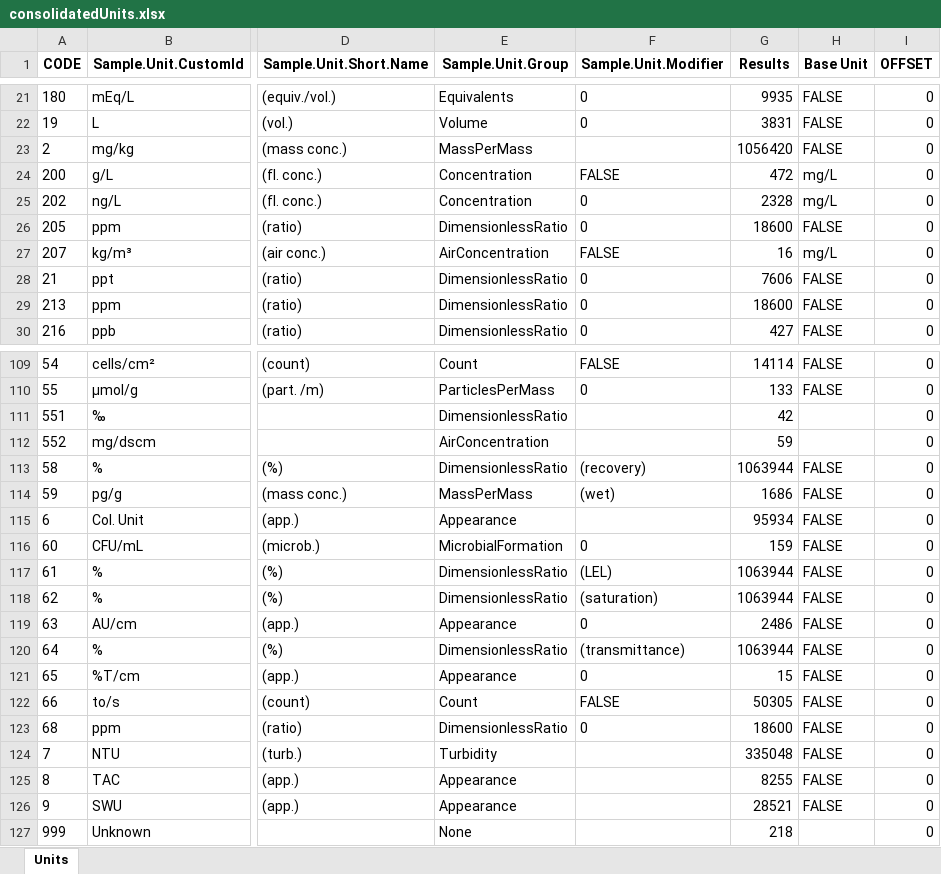
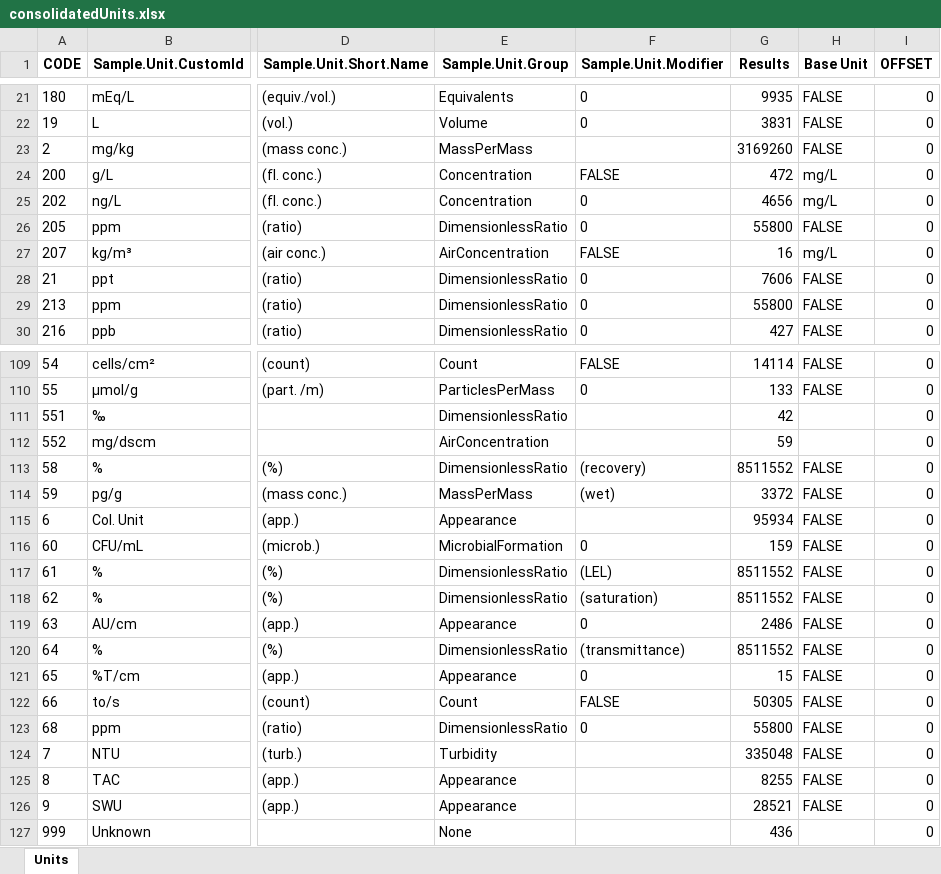
Before and after one commit to bcgov/aqs-enmods, an Excel workbook: utils/config/ReferenceLists/consolidatedUnits.xlsx, sheet Units, drawn as a sheet; only a part is shown, gaps mark what is left out; values as stored, in another font and other column widths than the file's, no borders; the diff covers the shown part only; the diff names each change by its address in the sheet, - before the commit and + after, or states it on an @@ line.

```diff
--- a/utils/config/ReferenceLists/consolidatedUnits.xlsx (sheet Units)
+++ b/utils/config/ReferenceLists/consolidatedUnits.xlsx (sheet Units)
-G23 (Results): 1056420
+G23 (Results): 3169260
-G25 (Results): 2328
+G25 (Results): 4656
-G26 (Results): 18600
+G26 (Results): 55800
-G29 (Results): 18600
+G29 (Results): 55800
-G113 (Results): 1063944
+G113 (Results): 8511552
-G114 (Results): 1686
+G114 (Results): 3372
-G117:G118 (Results): 1063944
+G117:G118 (Results): 8511552
-G120 (Results): 1063944
+G120 (Results): 8511552
-G123 (Results): 18600
+G123 (Results): 55800
-G127 (Results): 218
+G127 (Results): 436
```
Also changed, not shown: 14 edited cells elsewhere in this sheet, utils/coc/analysisPackagesCoC - May-7-2025.xlsx, utils/config/ReferenceLists/consolidatedUnitGroups.xlsx, 2 other files.
